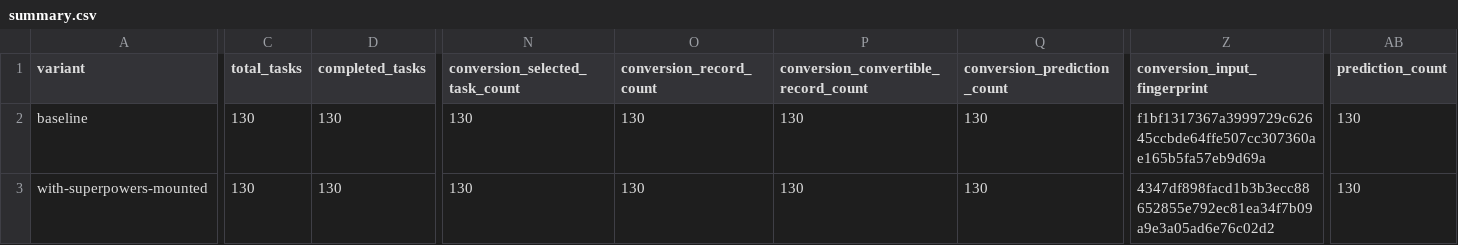
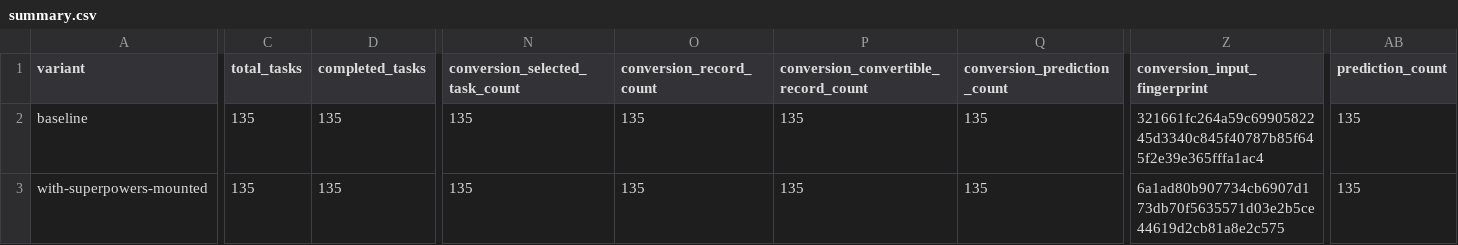
Before and after one commit to Nobbettt/AgentStackBench, a CSV file: results/run_suites/codex-superpowers-mounted/public-artifacts/summary.csv, drawn as a sheet; only a part is shown, gaps mark what is left out; the diff covers the shown part only; the diff names each change by its address in the sheet, - before the commit and + after, or states it on an @@ line.

```diff
--- a/results/run_suites/codex-superpowers-mounted/public-artifacts/summary.csv
+++ b/results/run_suites/codex-superpowers-mounted/public-artifacts/summary.csv
-C2:C3 (total_tasks): 130
+C2:C3 (total_tasks): 135
-D2:D3 (completed_tasks): 130
+D2:D3 (completed_tasks): 135
-N2:N3 (conversion_selected_task_count): 130
+N2:N3 (conversion_selected_task_count): 135
-O2:O3 (conversion_record_count): 130
+O2:O3 (conversion_record_count): 135
-P2:P3: 130
+P2:P3: 135
-Q2:Q3 (conversion_prediction_count): 130
+Q2:Q3 (conversion_prediction_count): 135
-Z2 (conversion_input_fingerprint): f1bf1317367a3999729c62645ccbde64ffe507cc307360ae165b5fa57eb9d69a
+Z2 (conversion_input_fingerprint): 321661fc264a59c6990582245d3340c845f40787b85f645f2e39e365fffa1ac4
-AB2:AB3 (prediction_count): 130
+AB2:AB3 (prediction_count): 135
-Z3 (conversion_input_fingerprint): 4347df898facd1b3b3ecc88652855e792ec81ea34f7b09a9e3a05ad6e76c02d2
+Z3 (conversion_input_fingerprint): 6a1ad80b907734cb6907d173db70f5635571d03e2b5ce44619d2cb81a8e2c575
```
Also changed, not shown: 64 edited cells elsewhere in this file, 15 other files.
